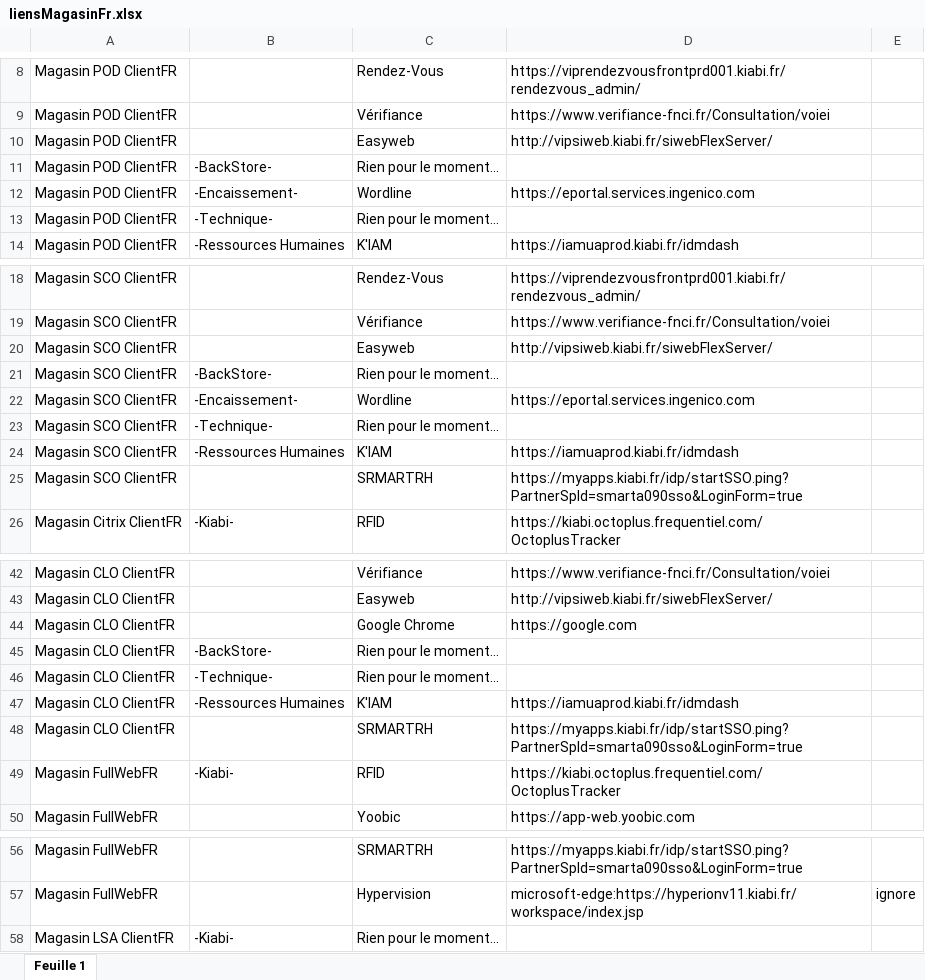
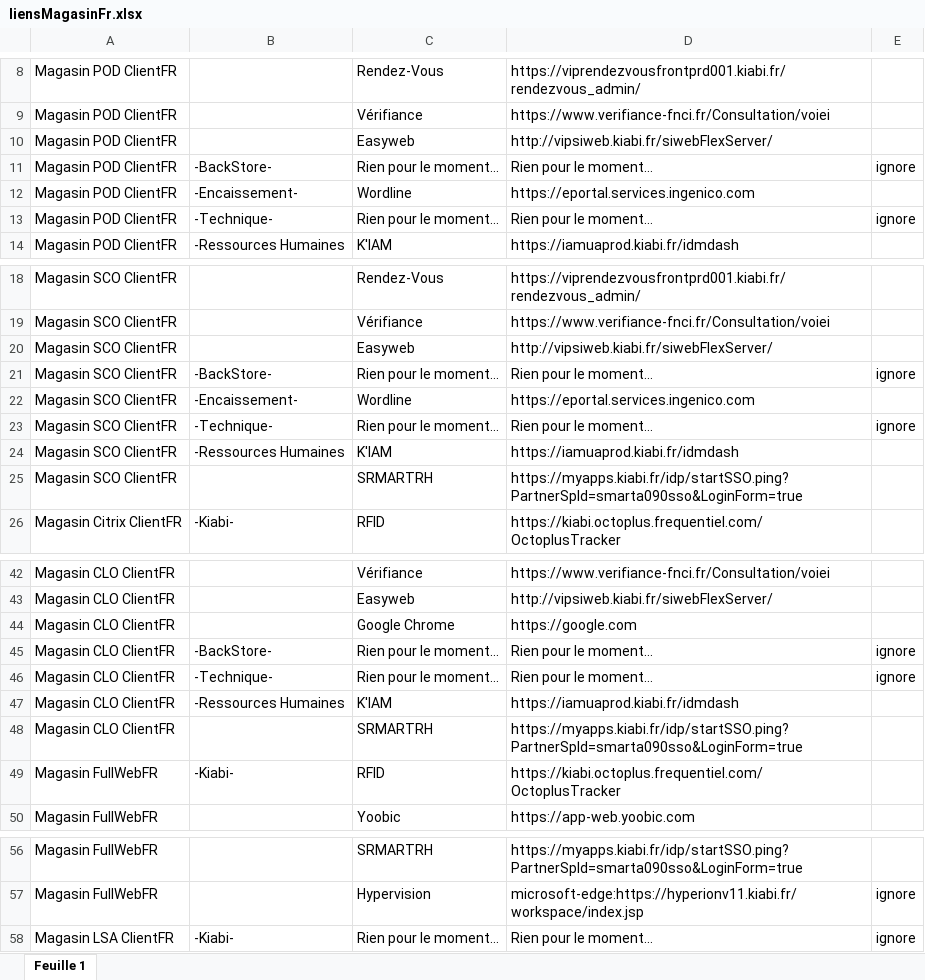
Before and after one commit to Snyxis/assets, an Excel workbook: liensMagasinFr.xlsx, sheet Feuille 1, drawn as a sheet; only a part is shown, gaps mark what is left out; values as stored, in another font and other column widths than the file's, no borders; the diff names each change by its address in the sheet, - before the commit and + after, or states it on an @@ line.

Commit message:
Add files via upload

```diff
--- a/liensMagasinFr.xlsx (sheet Feuille 1)
+++ b/liensMagasinFr.xlsx (sheet Feuille 1)
-D11: (empty)
+D11: Rien pour le moment…
-E11: (empty)
+E11: ignore
-D13: (empty)
+D13: Rien pour le moment…
-E13: (empty)
+E13: ignore
-D21: (empty)
+D21: Rien pour le moment…
-E21: (empty)
+E21: ignore
-D23: (empty)
+D23: Rien pour le moment…
-E23: (empty)
+E23: ignore
-D45:D46: (empty)
+D45:D46: Rien pour le moment…
-E45:E46: (empty)
+E45:E46: ignore
-D58: (empty)
+D58: Rien pour le moment…
-E58: (empty)
+E58: ignore
```
